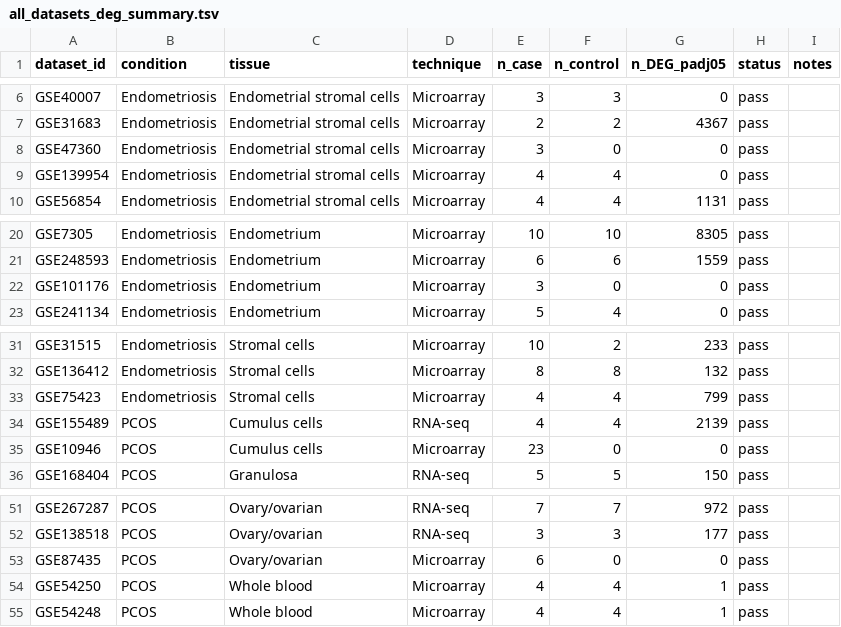
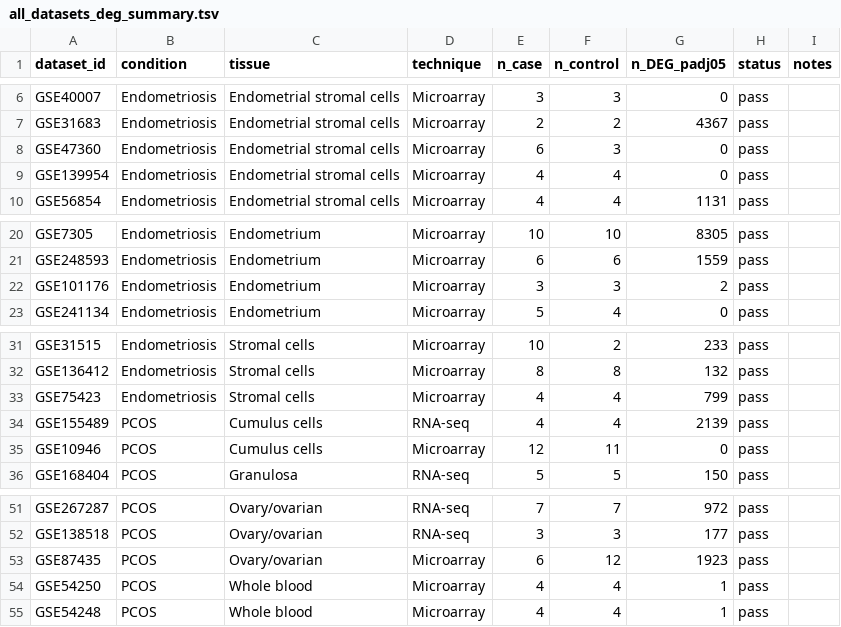
Before and after one commit to Adityasingh729/gyne-deg-atlas, a TSV file: results/all_datasets_deg_summary.tsv, drawn as a sheet; only a part is shown, gaps mark what is left out.

```diff
--- a/results/all_datasets_deg_summary.tsv
+++ b/results/all_datasets_deg_summary.tsv
@@ -7,3 +7,3 @@ GSE40007	Endometriosis	Endometrial stromal cells	Microarray	3	3	0	pass	""
 GSE31683	Endometriosis	Endometrial stromal cells	Microarray	2	2	4367	pass	""
-GSE47360	Endometriosis	Endometrial stromal cells	Microarray	3	0	0	pass	""
+GSE47360	Endometriosis	Endometrial stromal cells	Microarray	6	3	0	pass	""
 GSE139954	Endometriosis	Endometrial stromal cells	Microarray	4	4	0	pass	""
@@ -21,3 +21,3 @@ GSE7305	Endometriosis	Endometrium	Microarray	10	10	8305	pass	""
 GSE248593	Endometriosis	Endometrium	Microarray	6	6	1559	pass	""
-GSE101176	Endometriosis	Endometrium	Microarray	3	0	0	pass	""
+GSE101176	Endometriosis	Endometrium	Microarray	3	3	2	pass	""
 GSE241134	Endometriosis	Endometrium	Microarray	5	4	0	pass	""
@@ -34,3 +34,3 @@ GSE75423	Endometriosis	Stromal cells	Microarray	4	4	799	pass	""
 GSE155489	PCOS	Cumulus cells	RNA-seq	4	4	2139	pass	""
-GSE10946	PCOS	Cumulus cells	Microarray	23	0	0	pass	""
+GSE10946	PCOS	Cumulus cells	Microarray	12	11	0	pass	""
 GSE168404	PCOS	Granulosa	RNA-seq	5	5	150	pass	""
@@ -52,3 +52,3 @@ GSE267287	PCOS	Ovary/ovarian	RNA-seq	7	7	972	pass	""
 GSE138518	PCOS	Ovary/ovarian	RNA-seq	3	3	177	pass	""
-GSE87435	PCOS	Ovary/ovarian	Microarray	6	0	0	pass	""
+GSE87435	PCOS	Ovary/ovarian	Microarray	6	12	1923	pass	""
 GSE54250	PCOS	Whole blood	Microarray	4	4	1	pass	""
```
Also changed, not shown: config/samplesheet.csv, results/all_datasets_deg_summary.csv, 8 other files.
